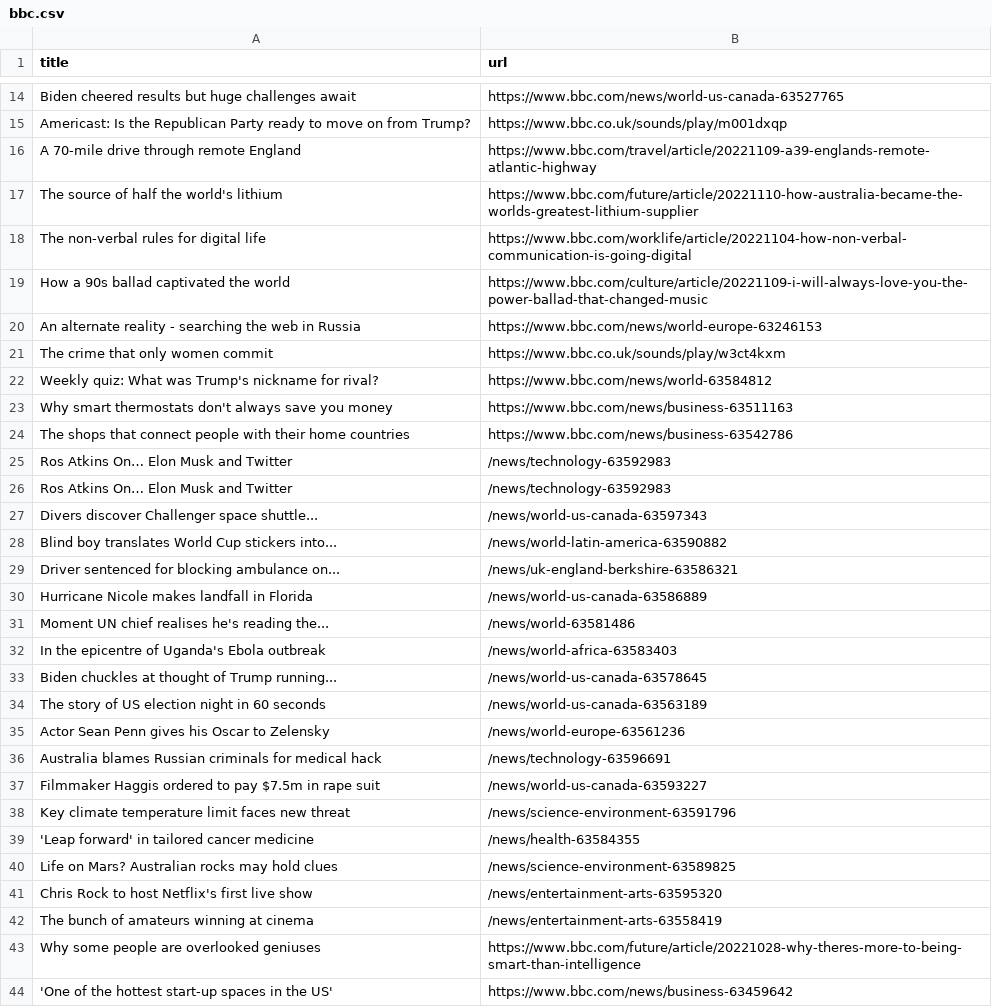
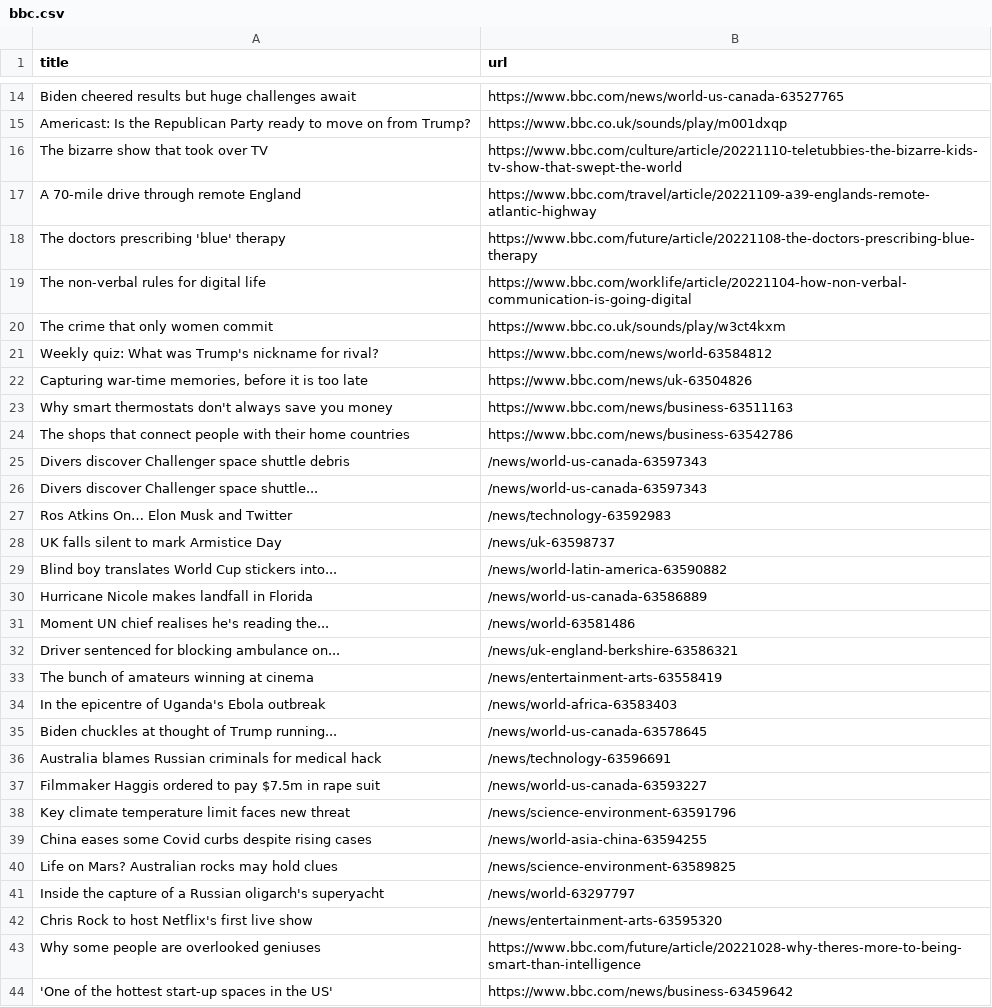
Before and after one commit to gabrielacarrasquillo/automatic-scraper-bbc, a CSV file: bbc.csv, drawn as a sheet; only a part is shown, gaps mark what is left out; the diff covers the shown part only.

```diff
--- a/bbc.csv
+++ b/bbc.csv
@@ -15,22 +15,22 @@ Biden cheered results but huge challenges await,https://www.bbc.com/news/world-u
 Americast: Is the Republican Party ready to move on from Trump?,https://www.bbc.co.uk/sounds/play/m001dxqp
+The bizarre show that took over TV,https://www.bbc.com/culture/article/20221110-teletubbies-the-bizarre-kids-tv-show-that-swept-the-world
 A 70-mile drive through remote England,https://www.bbc.com/travel/article/20221109-a39-englands-remote-atlantic-highway
-The source of half the world's lithium,https://www.bbc.com/future/article/20221110-how-australia-became-the-worlds-greatest-lithium-supplier
+The doctors prescribing 'blue' therapy,https://www.bbc.com/future/article/20221108-the-doctors-prescribing-blue-therapy
 The non-verbal rules for digital life,https://www.bbc.com/worklife/article/20221104-how-non-verbal-communication-is-going-digital
-How a 90s ballad captivated the world,https://www.bbc.com/culture/article/20221109-i-will-always-love-you-the-power-ballad-that-changed-music
-An alternate reality - searching the web in Russia,https://www.bbc.com/news/world-europe-63246153
 The crime that only women commit,https://www.bbc.co.uk/sounds/play/w3ct4kxm
 Weekly quiz: What was Trump's nickname for rival?,https://www.bbc.com/news/world-63584812
+"Capturing war-time memories, before it is too late",https://www.bbc.com/news/uk-63504826
 Why smart thermostats don't always save you money,https://www.bbc.com/news/business-63511163
 The shops that connect people with their home countries,https://www.bbc.com/news/business-63542786
+Divers discover Challenger space shuttle debris,/news/world-us-canada-63597343
+Divers discover Challenger space shuttle...,/news/world-us-canada-63597343
 Ros Atkins On… Elon Musk and Twitter,/news/technology-63592983
-Ros Atkins On… Elon Musk and Twitter,/news/technology-63592983
-Divers discover Challenger space shuttle...,/news/world-us-canada-63597343
+UK falls silent to mark Armistice Day,/news/uk-63598737
 Blind boy translates World Cup stickers into...,/news/world-latin-america-63590882
-Driver sentenced for blocking ambulance on...,/news/uk-england-berkshire-63586321
 Hurricane Nicole makes landfall in Florida,/news/world-us-canada-63586889
 Moment UN chief realises he's reading the...,/news/world-63581486
+Driver sentenced for blocking ambulance on...,/news/uk-england-berkshire-63586321
+The bunch of amateurs winning at cinema,/news/entertainment-arts-63558419
 In the epicentre of Uganda's Ebola outbreak,/news/world-africa-63583403
 Biden chuckles at thought of Trump running...,/news/world-us-canada-63578645
-The story of US election night in 60 seconds,/news/world-us-canada-63563189
-Actor Sean Penn gives his Oscar to Zelensky,/news/world-europe-63561236
 Australia blames Russian criminals for medical hack,/news/technology-63596691
@@ -38,6 +38,6 @@ Filmmaker Haggis ordered to pay $7.5m in rape suit,/news/world-us-canada-6359322
 Key climate temperature limit faces new threat,/news/science-environment-63591796
-'Leap forward' in tailored cancer medicine,/news/health-63584355
+China eases some Covid curbs despite rising cases,/news/world-asia-china-63594255
 Life on Mars? Australian rocks may hold clues,/news/science-environment-63589825
+Inside the capture of a Russian oligarch's superyacht,/news/world-63297797
 Chris Rock to host Netflix's first live show,/news/entertainment-arts-63595320
-The bunch of amateurs winning at cinema,/news/entertainment-arts-63558419
 Why some people are overlooked geniuses,https://www.bbc.com/future/article/20221028-why-theres-more-to-being-smart-than-intelligence
```
Also changed, not shown: 2 removed rows elsewhere in this file.
